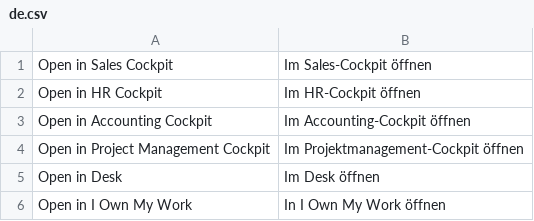
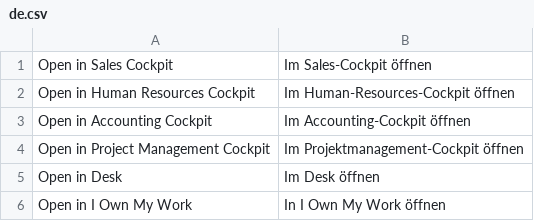
Before and after one commit to phamos-eu/phamos, a CSV file: phamos/translations/de.csv, drawn as a sheet; removed rows and columns are numbered as before the commit, all else as after; the diff names each change by its address in the sheet, - before the commit and + after, or states it on an @@ line.

Commit message:
refactor(cockpit): #1453 rename the HR cockpit to Human Resources

```diff
--- a/phamos/translations/de.csv
+++ b/phamos/translations/de.csv
-row 2: Open in HR Cockpit | Im HR-Cockpit öffnen
+row 2: Open in Human Resources Cockpit | Im Human-Resources-Cockpit öffnen
```
Also changed, not shown: 27 other files.
